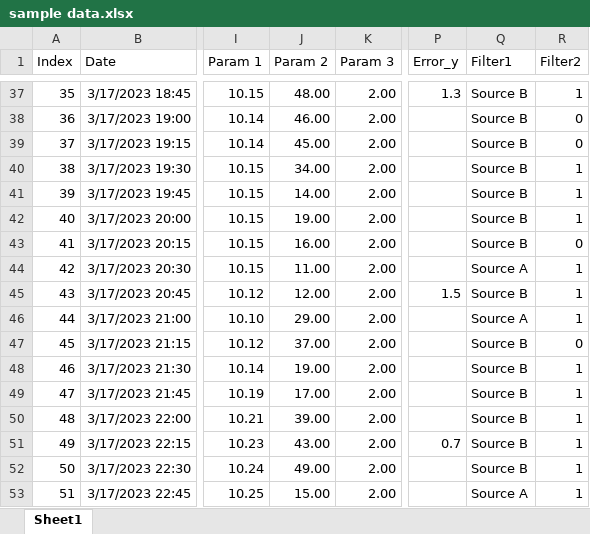
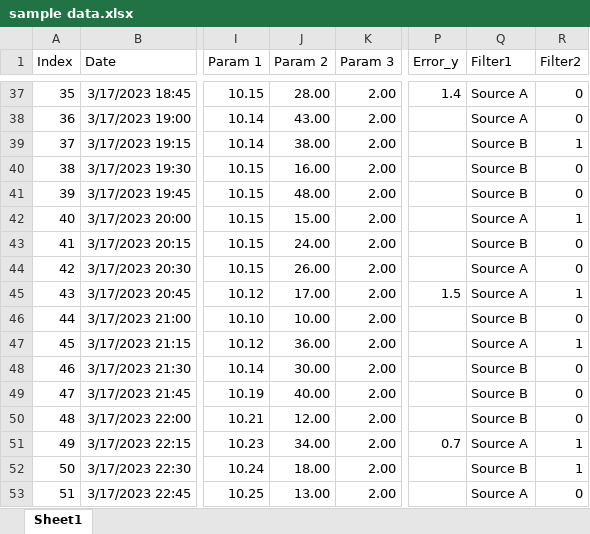
Before and after one commit to jku-vds-lab/pro2future-multiple-stacked-charts, an Excel workbook: publication/sample data.xlsx, sheet Sheet1, drawn as a sheet; only a part is shown, gaps mark what is left out; values as stored, in another font and other column widths than the file's, no borders; table styles not drawn; the diff covers the shown part only; the diff names each change by its address in the sheet, - before the commit and + after, or states it on an @@ line.

```diff
--- a/publication/sample data.xlsx (sheet Sheet1)
+++ b/publication/sample data.xlsx (sheet Sheet1)
-J37 (Param 2): 48.00
+J37 (Param 2): 28.00
-P37 (Error_y): 1.3
+P37 (Error_y): 1.4
-Q37:Q38 (Filter1): Source B
+Q37:Q38 (Filter1): Source A
-R37 (Filter2): 1
+R37 (Filter2): 0
-J38 (Param 2): 46.00
+J38 (Param 2): 43.00
-J39 (Param 2): 45.00
+J39 (Param 2): 38.00
-R39 (Filter2): 0
+R39 (Filter2): 1
-J40 (Param 2): 34.00
+J40 (Param 2): 16.00
-R40:R41 (Filter2): 1
+R40:R41 (Filter2): 0
-J41 (Param 2): 14.00
+J41 (Param 2): 48.00
-J42 (Param 2): 19.00
+J42 (Param 2): 15.00
-Q42 (Filter1): Source B
+Q42 (Filter1): Source A
-J43 (Param 2): 16.00
+J43 (Param 2): 24.00
-J44 (Param 2): 11.00
+J44 (Param 2): 26.00
-R44 (Filter2): 1
+R44 (Filter2): 0
-J45 (Param 2): 12.00
+J45 (Param 2): 17.00
-Q45 (Filter1): Source B
+Q45 (Filter1): Source A
-J46 (Param 2): 29.00
+J46 (Param 2): 10.00
-Q46 (Filter1): Source A
+Q46 (Filter1): Source B
-R46 (Filter2): 1
+R46 (Filter2): 0
-J47 (Param 2): 37.00
+J47 (Param 2): 36.00
-Q47 (Filter1): Source B
+Q47 (Filter1): Source A
-R47 (Filter2): 0
+R47 (Filter2): 1
-J48 (Param 2): 19.00
+J48 (Param 2): 30.00
-R48:R50 (Filter2): 1
+R48:R50 (Filter2): 0
-J49 (Param 2): 17.00
+J49 (Param 2): 40.00
-J50 (Param 2): 39.00
+J50 (Param 2): 12.00
-J51 (Param 2): 43.00
+J51 (Param 2): 34.00
-Q51 (Filter1): Source B
+Q51 (Filter1): Source A
-J52 (Param 2): 49.00
+J52 (Param 2): 18.00
-J53 (Param 2): 15.00
+J53 (Param 2): 13.00
-R53 (Filter2): 1
+R53 (Filter2): 0
```
Also changed, not shown: 4 added rows, 4 removed rows and 1044 edited cells elsewhere in this sheet, formulas that keep their value, 3 other files.
